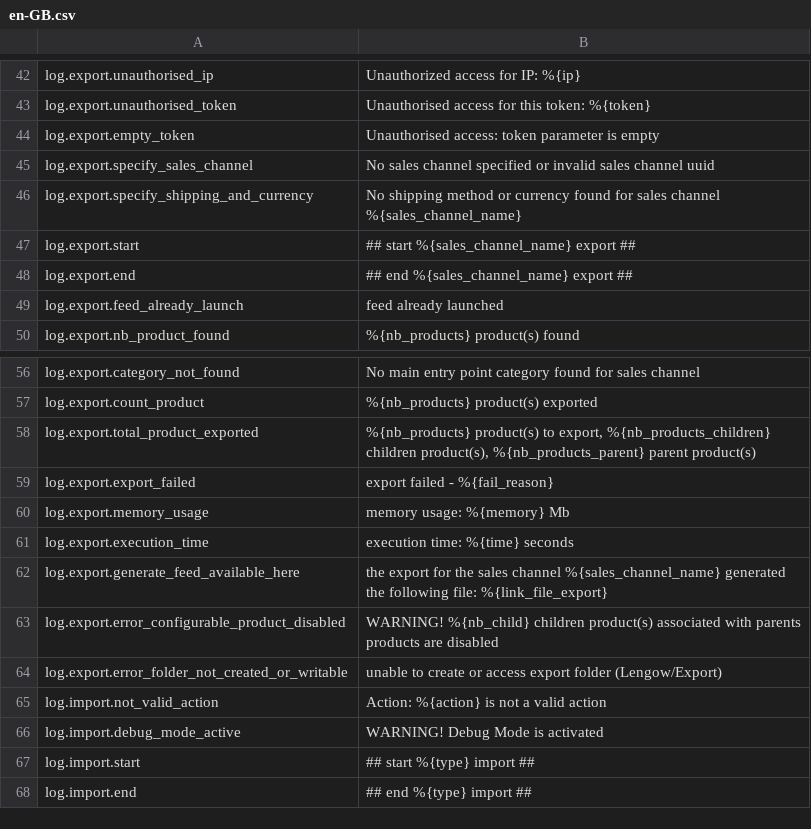
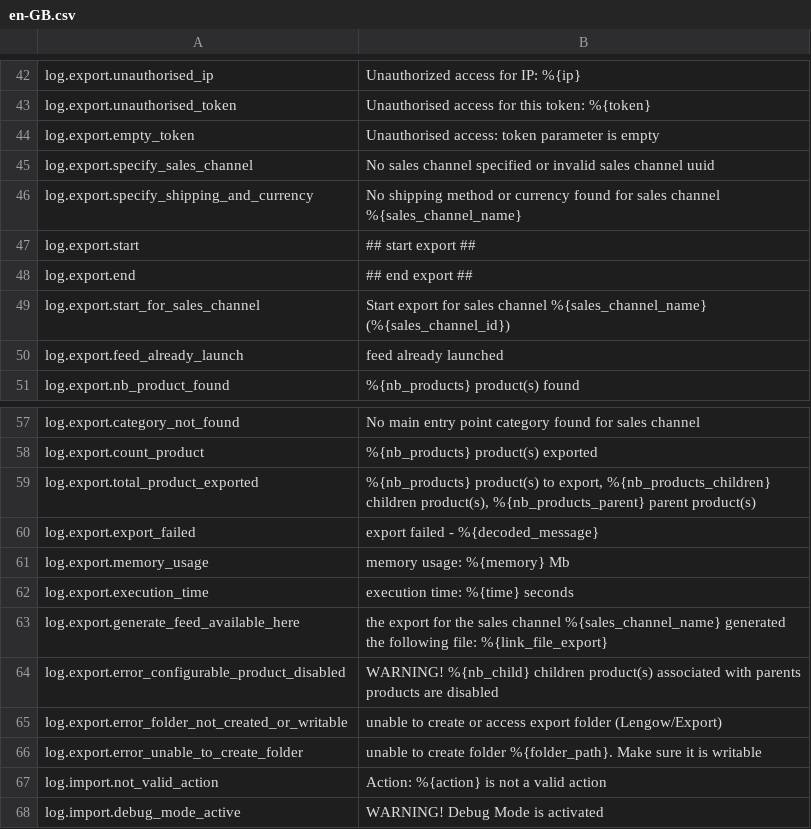
Before and after one commit to lengow/plugin-shopware6, a CSV file: src/Translations/en-GB.csv, drawn as a sheet; only a part is shown, gaps mark what is left out; the shorter side is filled out with more unchanged rows.

```diff
--- a/src/Translations/en-GB.csv
+++ b/src/Translations/en-GB.csv
@@ -46,4 +46,5 @@ log.export.specify_sales_channel|No sales channel specified or invalid sales cha
 log.export.specify_shipping_and_currency|No shipping method or currency found for sales channel %{sales_channel_name}
-log.export.start|## start %{sales_channel_name} export ##
-log.export.end|## end %{sales_channel_name} export ##
+log.export.start|## start export ##
+log.export.end|## end export ##
+log.export.start_for_sales_channel|Start export for sales channel %{sales_channel_name} (%{sales_channel_id})
 log.export.feed_already_launch|feed already launched
@@ -58,3 +59,3 @@ log.export.count_product|%{nb_products} product(s) exported
 log.export.total_product_exported|%{nb_products} product(s) to export, %{nb_products_children} children product(s), %{nb_products_parent} parent product(s)
-log.export.export_failed|export failed - %{fail_reason}
+log.export.export_failed|export failed - %{decoded_message}
 log.export.memory_usage|memory usage: %{memory} Mb
@@ -64,2 +65,3 @@ log.export.error_configurable_product_disabled|WARNING! %{nb_child} children pro
 log.export.error_folder_not_created_or_writable|unable to create or access export folder (Lengow/Export)
+log.export.error_unable_to_create_folder|unable to create folder %{folder_path}. Make sure it is writable
 log.import.not_valid_action|Action: %{action} is not a valid action
```
Also changed, not shown: src/Config/checkmd5.csv, 12 other files.
